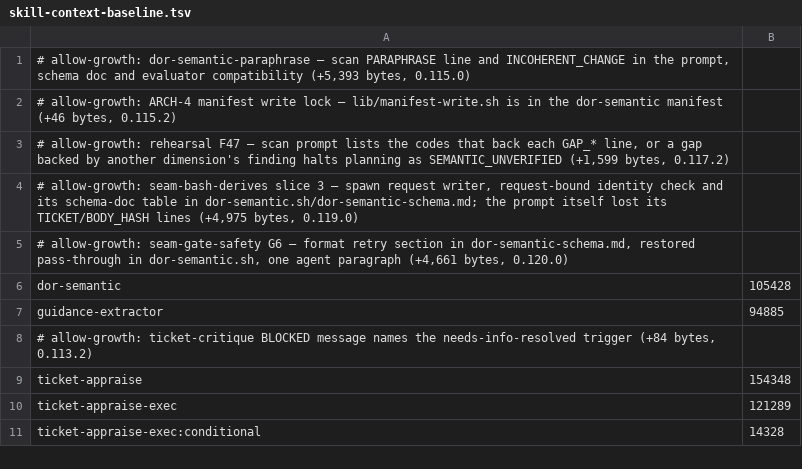
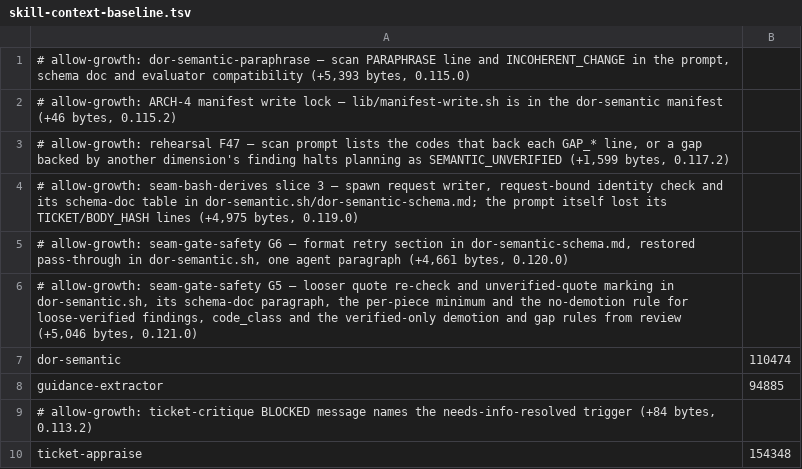
Before and after one commit to bfs2021/claude-plugins, a TSV file: scripts/skill-context-baseline.tsv, drawn as a sheet; only a part is shown; the shorter side is filled out with more unchanged rows.

Commit message:
feat(planner): semantic harness errors are never plan defects (seam-gate-safety G5, 0.121.0 / planner 0.50.0) (#746)
* feat(planner): semantic harness errors never halt as plan defects (seam-gate-safety G5, 0.121.0 / planner 0.50.0)

An evaluator that could not judge a ticket is now a harness error: never a
plan defect, never a clean pass.

- dor_semantic_findings re-checks a failed quote with a looser normaliser
  (ellipsis pieces in order, longest >= 12 chars); an advisory finding's
  bad quote no longer raises SEMANTIC_UNVERIFIED; blocking codes unchanged.
- set_ticket_harness_error writes ready.harness_error; missing/status untouched.
- Refinement records harness errors, does not halt the epic for a child whose
  only codes are harness codes (it stays not ready), lists it under
  '## Not evaluated (harness error)', and retries it on resume.
- Draft gate counts unevaluated drafts and halts with HARNESS_ERROR above
  PLANNER_DRAFT_UNEVALUATED_MAX_SHARE (0.25) before any Linear write;
  PLANNER_DRAFT_WARN_CODES reads with :- (none = block).
- FORMAT_RETRY_EXHAUSTED is carried into the attempt's reason.
- planner-run-report.sh prints an Unevaluated line.

* fix(dor-semantic): loose quotes never demoted, per-piece minimum (seam-gate-safety G5 review)

- A loose-verified finding is never demoted by drift, round-limit or
  draft-passed: before the re-check it blocked as unverified.
- Every ellipsis piece must be at least 4 characters.
- Run report: an unreadable harness-error count is not a clean run.
- skill-context baseline for the dor-semantic manifest (+4,629 bytes).

* fix(dor-semantic,planner): unverified findings never demoted into silence; unevaluated work always counted (seam-gate-safety G5 review)

- C1: findings record code_class; SEMANTIC_UNVERIFIED is decided from the
  code's class, never the post-demotion severity (missing class = blocking);
  drift and round-limit demote verified findings only.
- L1: only a verified finding backs a gap.
- M1: PLANNER_REFINEMENT_UNEVALUATED_MAX_SHARE (0.25) halts Refinement with
  HARNESS_ERROR; COMPLETED.md warning, stop describer UNEVALUATED lines and
  REFINEMENT_HARNESS_ERROR, unevaluated in every planner_run record; the
  unavailable verdict carries its body hash (L5).
- M2: an accepted draft run is reported as accepted, never clean; the
  HARNESS_ERROR halt is DRAFT_HARNESS_ERROR in the stop describer.
- Run report prints the Unevaluated line when telemetry cannot be read.

```diff
--- a/scripts/skill-context-baseline.tsv
+++ b/scripts/skill-context-baseline.tsv
@@ -5,3 +5,4 @@
 # allow-growth: seam-gate-safety G6 — format retry section in dor-semantic-schema.md, restored pass-through in dor-semantic.sh, one agent paragraph (+4,661 bytes, 0.120.0)
-dor-semantic	105428
+# allow-growth: seam-gate-safety G5 — looser quote re-check and unverified-quote marking in dor-semantic.sh, its schema-doc paragraph, the per-piece minimum and the no-demotion rule for loose-verified findings, code_class and the verified-only demotion and gap rules from review (+5,046 bytes, 0.121.0)
+dor-semantic	110474
 guidance-extractor	94885
```
Also changed, not shown: scripts/test-durations.tsv, 29 other files.
